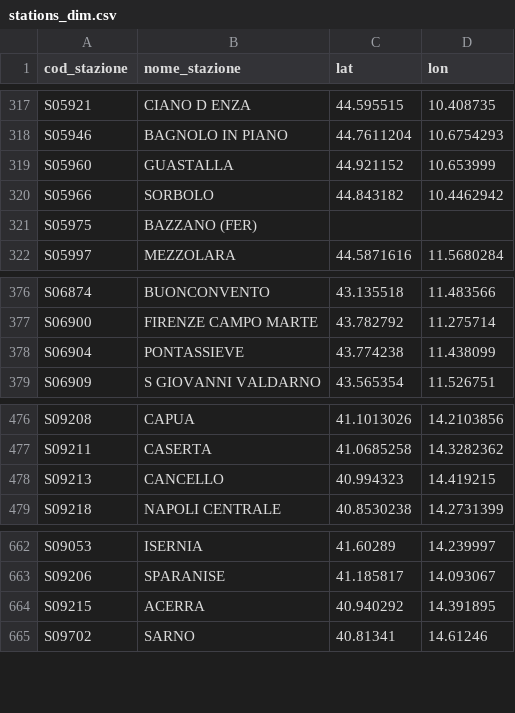
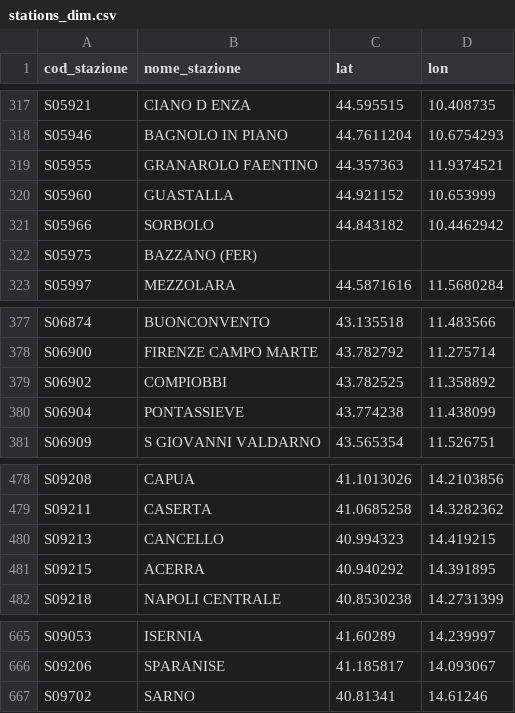
Before and after one commit to DrElegantia/trainstats-dashboard-test, a CSV file: data/gold/stations_dim.csv, drawn as a sheet; only a part is shown, gaps mark what is left out.

```diff
--- a/data/gold/stations_dim.csv
+++ b/data/gold/stations_dim.csv
@@ -318,2 +318,3 @@ S05921,CIANO D ENZA,44.595515,10.408735
 S05946,BAGNOLO IN PIANO,44.7611204,10.6754293
+S05955,GRANAROLO FAENTINO,44.357363,11.9374521
 S05960,GUASTALLA,44.921152,10.653999
@@ -377,2 +378,3 @@ S06874,BUONCONVENTO,43.135518,11.483566
 S06900,FIRENZE CAMPO MARTE,43.782792,11.275714
+S06902,COMPIOBBI,43.782525,11.358892
 S06904,PONTASSIEVE,43.774238,11.438099
@@ -478,2 +480,3 @@ S09211,CASERTA,41.0685258,14.3282362
 S09213,CANCELLO,40.994323,14.419215
+S09215,ACERRA,40.940292,14.391895
 S09218,NAPOLI CENTRALE,40.8530238,14.2731399
@@ -663,3 +666,2 @@ S09053,ISERNIA,41.60289,14.239997
 S09206,SPARANISE,41.185817,14.093067
-S09215,ACERRA,40.940292,14.391895
 S09702,SARNO,40.81341,14.61246
```
Also changed, not shown: data/gold/copertura_categoria.csv, 16 other files.
